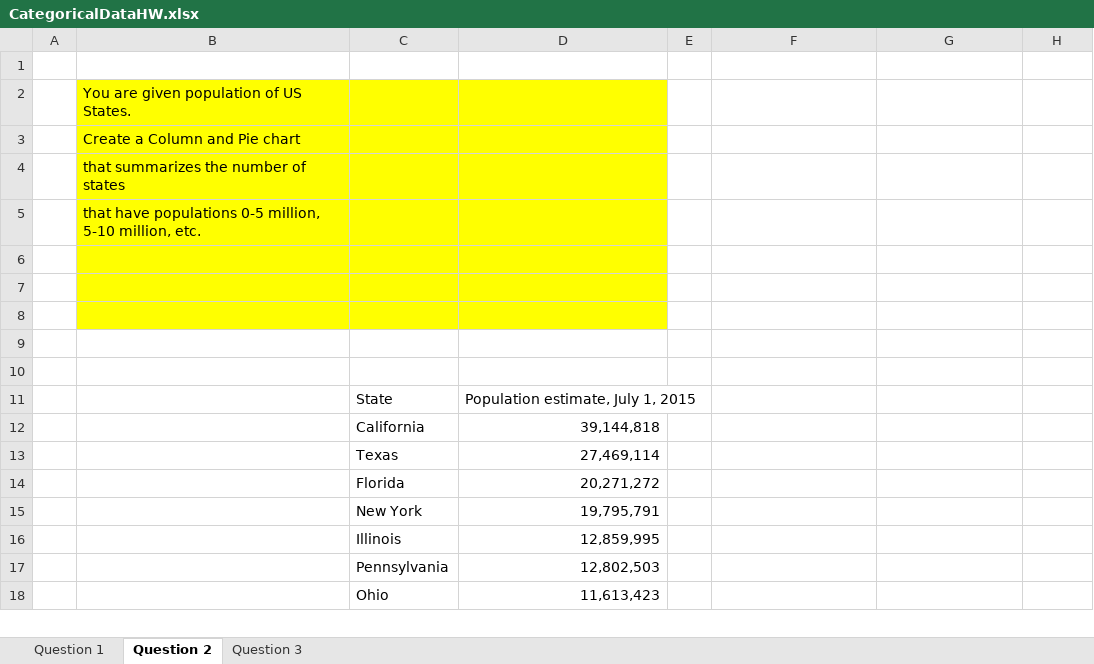
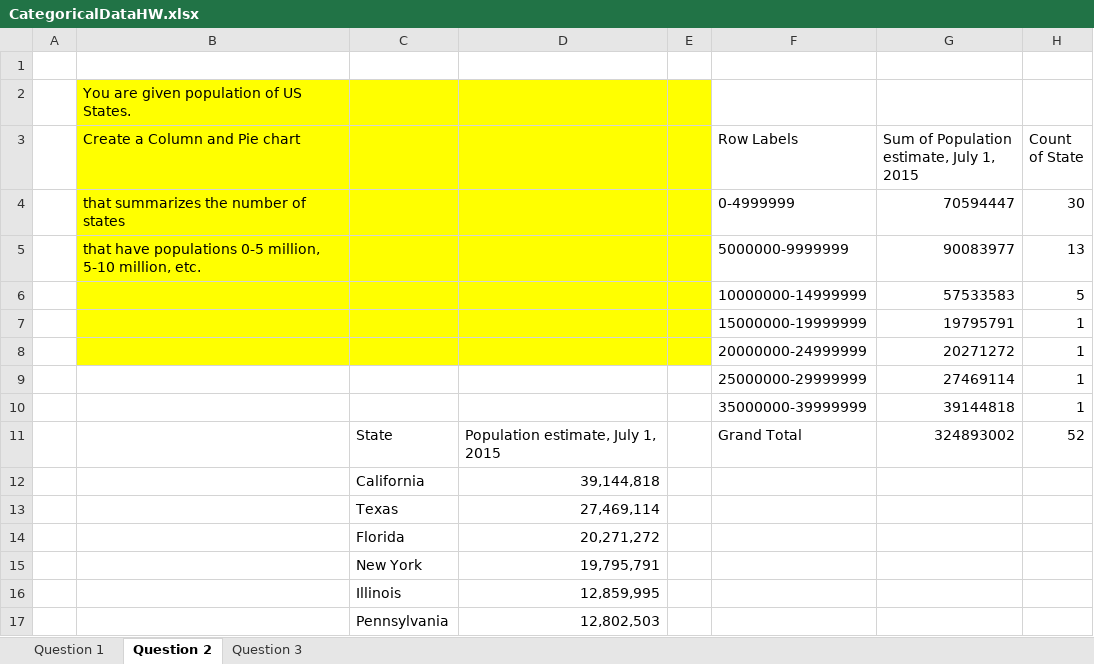
Before and after one commit to umbersar/datasc, an Excel workbook: Essential Statistics for Data Analysis using Excel/Module1Homework-NEW/CategoricalDataHW.xlsx, sheet Question 2, drawn as a sheet; only a part is shown; the shorter side is filled out with more unchanged rows; values as stored, in another font and other column widths than the file's, no borders; removed rows and columns are numbered as before the commit, all else as after; the diff names each change by its address in the sheet, - before the commit and + after, or states it on an @@ line.

```diff
--- a/Essential Statistics for Data Analysis using Excel/Module1Homework-NEW/CategoricalDataHW.xlsx (sheet Question 2)
+++ b/Essential Statistics for Data Analysis using Excel/Module1Homework-NEW/CategoricalDataHW.xlsx (sheet Question 2)
-E2 fill: none
+E2 fill: #FFFF00
-row 3:  | Create a Column and Pie chart
-row 4:  | that summarizes the number of states
-row 5:  | that have populations 0-5 million, 5-10 million, etc.
-row 3: (empty)
+row 3:  | Create a Column and Pie chart |  |  |  | Row Labels | Sum of Population estimate, July 1, 2015 | Count of State
-E3:E5 fill: none
+E3:E5 fill: #FFFF00
-row 4: (empty)
+row 4:  | that summarizes the number of states |  |  |  | 0-4999999 | 70594447 | 30
-row 5: (empty)
+row 5:  | that have populations 0-5 million, 5-10 million, etc. |  |  |  | 5000000-9999999 | 90083977 | 13
-B6:E7 fill: none
+B6:E7 fill: #FFFF00
-row 6: (empty)
+row 6:  |  |  |  |  | 10000000-14999999 | 57533583 | 5
-row 7: (empty)
+row 7:  |  |  |  |  | 15000000-19999999 | 19795791 | 1
+row 8:  |  |  |  |  | 20000000-24999999 | 20271272 | 1
+row 9:  |  |  |  |  | 25000000-29999999 | 27469114 | 1
+row 10:  |  |  |  |  | 35000000-39999999 | 39144818 | 1
-F11 (Row Labels): (empty)
+F11 (Row Labels): Grand Total
-G11: (empty)
+G11: 324893002
-H11 (Count of State): (empty)
+H11 (Count of State): 52
```
Also changed, not shown: sheet Question 1, sheet Question 3, charts or pictures, Essential Statistics for Data Analysis using Excel/Module1Homework-NEW/80-20RuleandParetoHW-NEW.xlsx, Essential Statistics for Data Analysis using Excel/Module1Homework-NEW/BoxplotsHW-NEW.xlsx, 28 other files.
